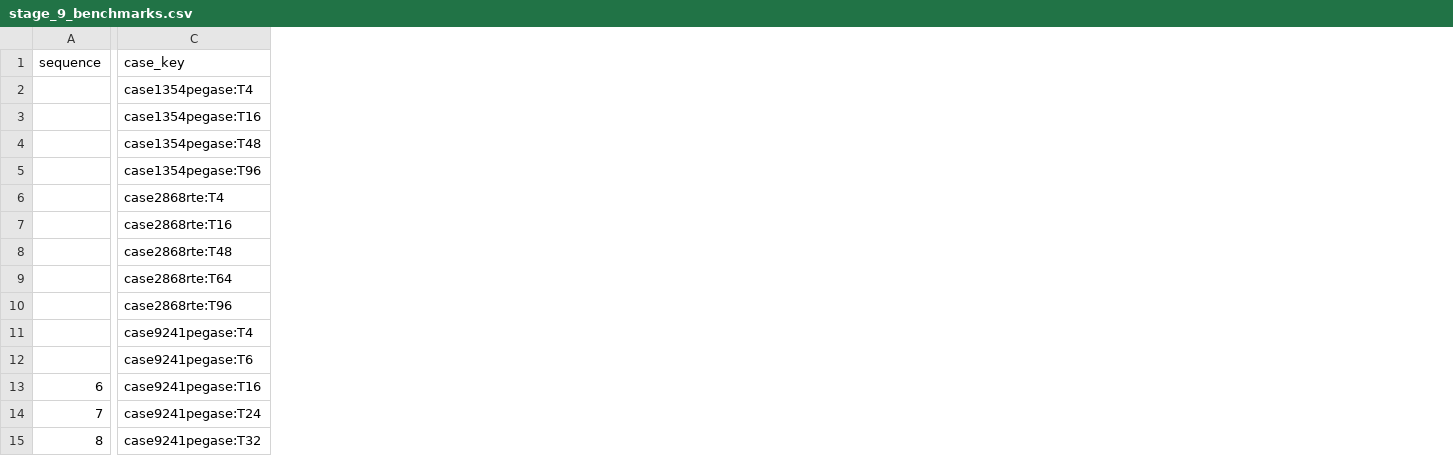
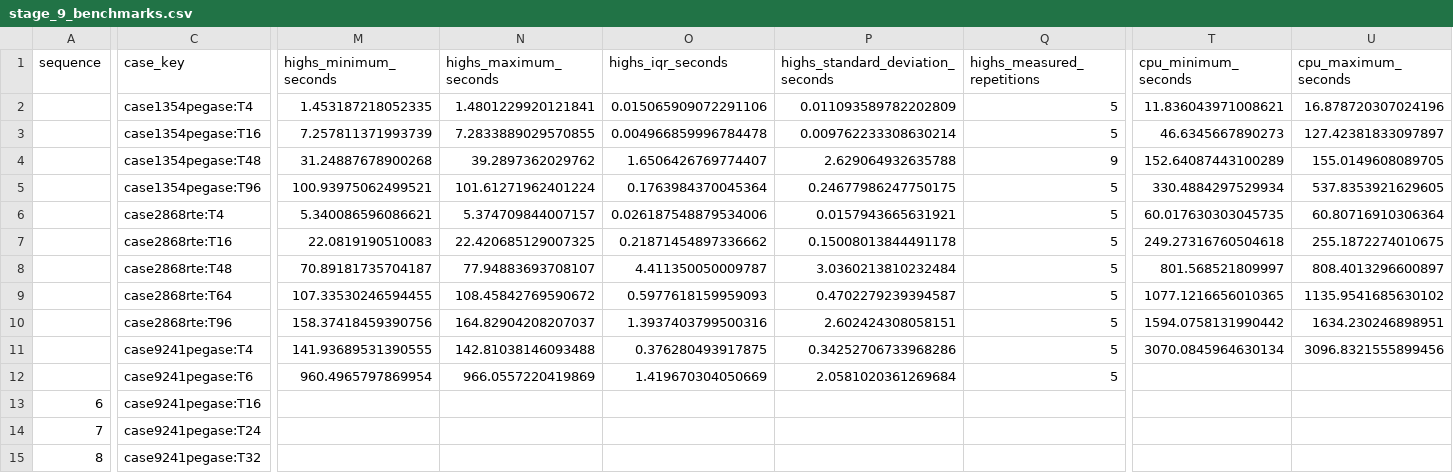
Before and after one commit to thomas-digregorio/sGS-HPR-DC-SCOPF, a CSV file: results/tables/stage_9_benchmarks.csv, drawn as a sheet; only a part is shown, gaps mark what is left out; the diff covers the shown part only; the diff names each change by its address in the sheet, - before the commit and + after, or states it on an @@ line.

Commit message:
Revise Stage 9 scientific report

```diff
--- a/results/tables/stage_9_benchmarks.csv
+++ b/results/tables/stage_9_benchmarks.csv
+column M (highs_minimum_seconds), rows 2-12: 1.453187218052335 | 7.257811371993739 | 31.24887678900268 | 100.93975062499521 | 5.340086596086621 | 22.0819190510083 | 70.89181735704187 | 107.33530246594455 | 158.37418459390756 | 141.93689531390555 | 960.4965797869954
+column N (highs_maximum_seconds), rows 2-12: 1.4801229920121841 | 7.2833889029570855 | 39.2897362029762 | 101.61271962401224 | 5.374709844007157 | 22.420685129007325 | 77.94883693708107 | 108.45842769590672 | 164.82904208207037 | 142.81038146093488 | 966.0557220419869
+column O (highs_iqr_seconds), rows 2-12: 0.015065909072291106 | 0.004966859996784478 | 1.6506426769774407 | 0.1763984370045364 | 0.026187548879534006 | 0.21871454897336662 | 4.411350050009787 | 0.5977618159959093 | 1.3937403799500316 | 0.376280493917875 | 1.419670304050669
+column P (highs_standard_deviation_seconds), rows 2-12: 0.011093589782202809 | 0.009762233308630214 | 2.629064932635788 | 0.24677986247750175 | 0.0157943665631921 | 0.15008013844491178 | 3.0360213810232484 | 0.4702279239394587 | 2.602424308058151 | 0.34252706733968286 | 2.0581020361269684
+column Q (highs_measured_repetitions), rows 2-12: 5 | 5 | 9 | 5 | 5 | 5 | 5 | 5 | 5 | 5 | 5
+column T (cpu_minimum_seconds), rows 2-11: 11.836043971008621 | 46.6345667890273 | 152.64087443100289 | 330.4884297529934 | 60.017630303045735 | 249.27316760504618 | 801.568521809997 | 1077.1216656010365 | 1594.0758131990442 | 3070.0845964630134
+column U (cpu_maximum_seconds), rows 2-11: 16.878720307024196 | 127.42381833097897 | 155.0149608089705 | 537.8353921629605 | 60.80716910306364 | 255.1872274010675 | 808.4013296600897 | 1135.9541685630102 | 1634.230246898951 | 3096.8321555899456
```
Also changed, not shown: 9 added columns elsewhere in this file, results/tables/stage_9_resource_boundaries.csv, 15 other files.
